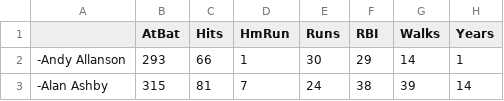
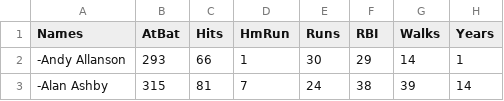
Before and after one commit to rserran/ISLP-1, a CSV file: Data/Hitters.csv, drawn as a sheet; only a part is shown; the diff names each change by its address in the sheet, - before the commit and + after, or states it on an @@ line.

Commit message:
Update Hitters.csv

```diff
--- a/Data/Hitters.csv
+++ b/Data/Hitters.csv
-A1: (empty)
+A1: Names
```
